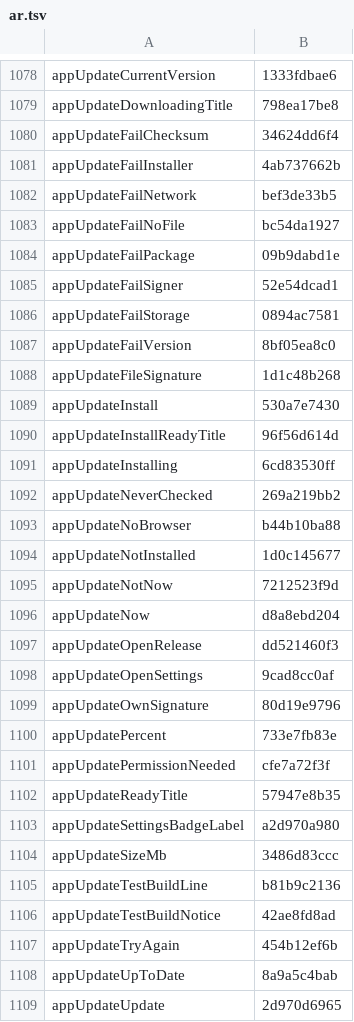
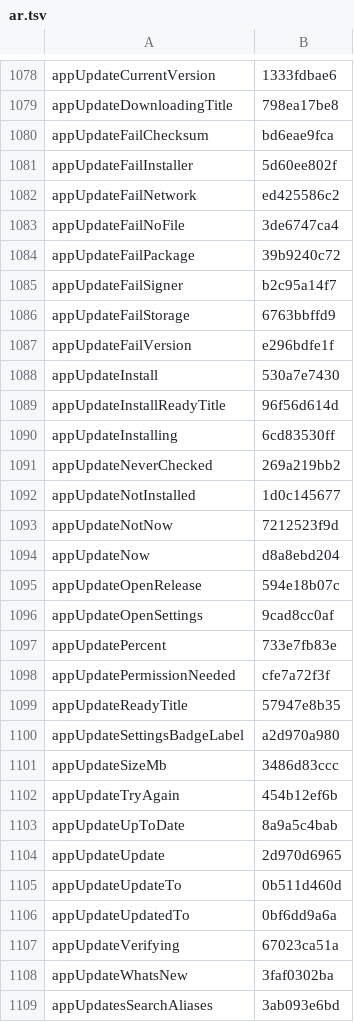
Before and after one commit to Eslamasabry/opencode-mobile-next, a TSV file: native/tools/strings/translation-state/ar.tsv, drawn as a sheet; only a part is shown, gaps mark what is left out; the shorter side is filled out with more unchanged rows; the diff covers the shown part only.

```diff
--- a/native/tools/strings/translation-state/ar.tsv
+++ b/native/tools/strings/translation-state/ar.tsv
@@ -1079,11 +1079,10 @@ appUpdateCurrentVersion	1333fdbae6
 appUpdateDownloadingTitle	798ea17be8
-appUpdateFailChecksum	34624dd6f4
-appUpdateFailInstaller	4ab737662b
-appUpdateFailNetwork	bef3de33b5
-appUpdateFailNoFile	bc54da1927
-appUpdateFailPackage	09b9dabd1e
-appUpdateFailSigner	52e54dcad1
-appUpdateFailStorage	0894ac7581
-appUpdateFailVersion	8bf05ea8c0
-appUpdateFileSignature	1d1c48b268
+appUpdateFailChecksum	bd6eae9fca
+appUpdateFailInstaller	5d60ee802f
+appUpdateFailNetwork	ed425586c2
+appUpdateFailNoFile	3de6747ca4
+appUpdateFailPackage	39b9240c72
+appUpdateFailSigner	b2c95a14f7
+appUpdateFailStorage	6763bbffd9
+appUpdateFailVersion	e296bdfe1f
 appUpdateInstall	530a7e7430
@@ -1092,3 +1091,2 @@ appUpdateInstalling	6cd83530ff
 appUpdateNeverChecked	269a219bb2
-appUpdateNoBrowser	b44b10ba88
 appUpdateNotInstalled	1d0c145677
@@ -1096,5 +1094,4 @@ appUpdateNotNow	7212523f9d
 appUpdateNow	d8a8ebd204
-appUpdateOpenRelease	dd521460f3
+appUpdateOpenRelease	594e18b07c
 appUpdateOpenSettings	9cad8cc0af
-appUpdateOwnSignature	80d19e9796
 appUpdatePercent	733e7fb83e
@@ -1104,4 +1101,2 @@ appUpdateSettingsBadgeLabel	a2d970a980
 appUpdateSizeMb	3486d83ccc
-appUpdateTestBuildLine	b81b9c2136
-appUpdateTestBuildNotice	42ae8fd8ad
 appUpdateTryAgain	454b12ef6b
```
Also changed, not shown: 2 edited cells elsewhere in this file, native/tools/strings/drift-reviewed.tsv, native/tools/strings/translation-state/es.tsv, 46 other files.
